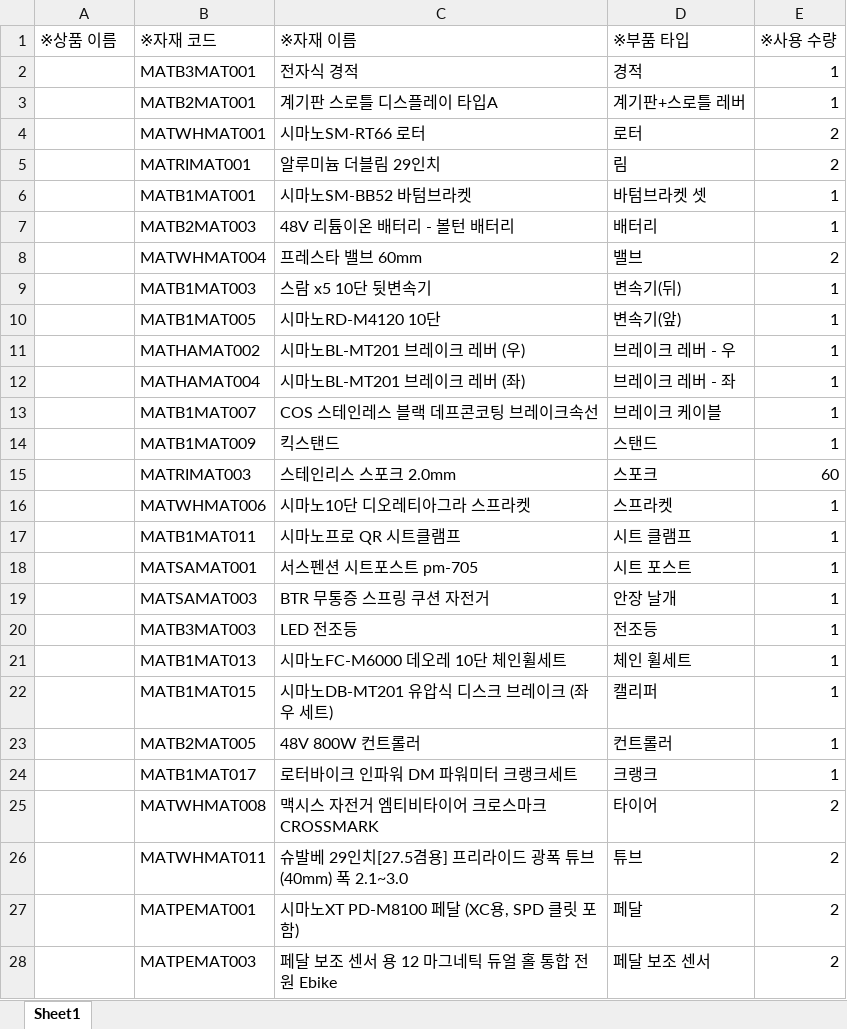
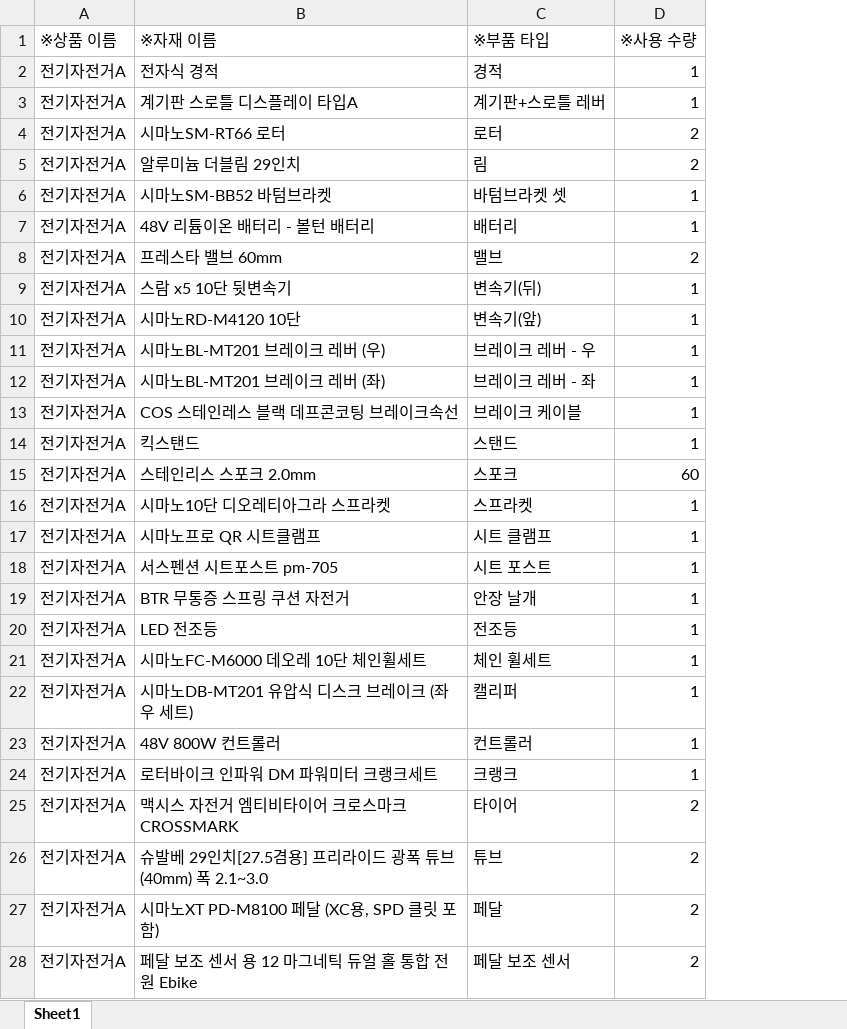
Before and after one commit to dogsdays123/KDTProject, an Excel workbook: dummyData/testBom.xlsx, sheet Sheet1, drawn as a sheet; only a part is shown; values as stored, in another font and other column widths than the file's, no borders; the diff covers the shown part only; the diff names each change by its address in the sheet, - before the commit and + after, or states it on an @@ line.

```diff
--- a/dummyData/testBom.xlsx (sheet Sheet1)
+++ b/dummyData/testBom.xlsx (sheet Sheet1)
-column B (※자재 코드), rows 2-28: MATB3MAT001 | MATB2MAT001 | MATWHMAT001 | MATRIMAT001 | MATB1MAT001 | MATB2MAT003 | MATWHMAT004 | MATB1MAT003 | MATB1MAT005 | MATHAMAT002 | MATHAMAT004 | MATB1MAT007 | MATB1MAT009 | MATRIMAT003 | MATWHMAT006 | MATB1MAT011 | MATSAMAT001 | MATSAMAT003 | MATB3MAT003 | MATB1MAT013 | MATB1MAT015 | MATB2MAT005 | MATB1MAT017 | MATWHMAT008 | MATWHMAT011 | MATPEMAT001 | MATPEMAT003
-A2:A28 (※상품 이름): (empty)
+A2:A28 (※상품 이름): 전기자전거A
```
Also changed, not shown: 56 edited cells elsewhere in this sheet, dummyData/testMaterial.xlsx, 13 other files.
